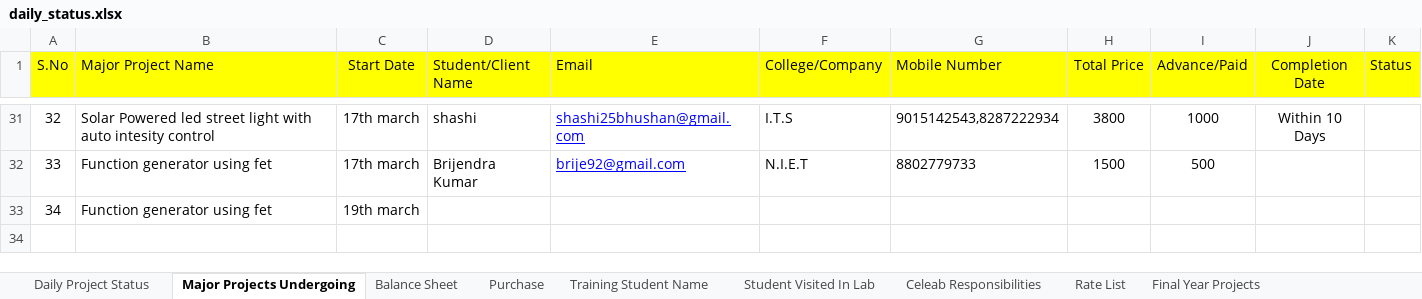
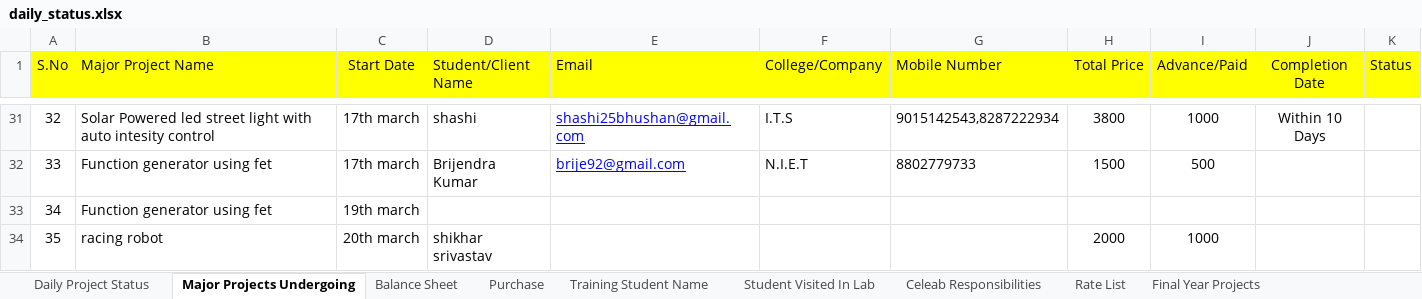
Before and after one commit to infocelab/embedded-projects, an Excel workbook: documents/training/daily_status.xlsx, sheet Major Projects Undergoing, drawn as a sheet; only a part is shown, gaps mark what is left out; values as stored, in another font and other column widths than the file's, no borders; the diff names each change by its address in the sheet, - before the commit and + after, or states it on an @@ line.

```diff
--- a/documents/training/daily_status.xlsx (sheet Major Projects Undergoing)
+++ b/documents/training/daily_status.xlsx (sheet Major Projects Undergoing)
+row 34: 35 | racing robot | 20th march | shikhar srivastav |  |  |  | 2000 | 1000
```
Also changed, not shown: charts or pictures.
